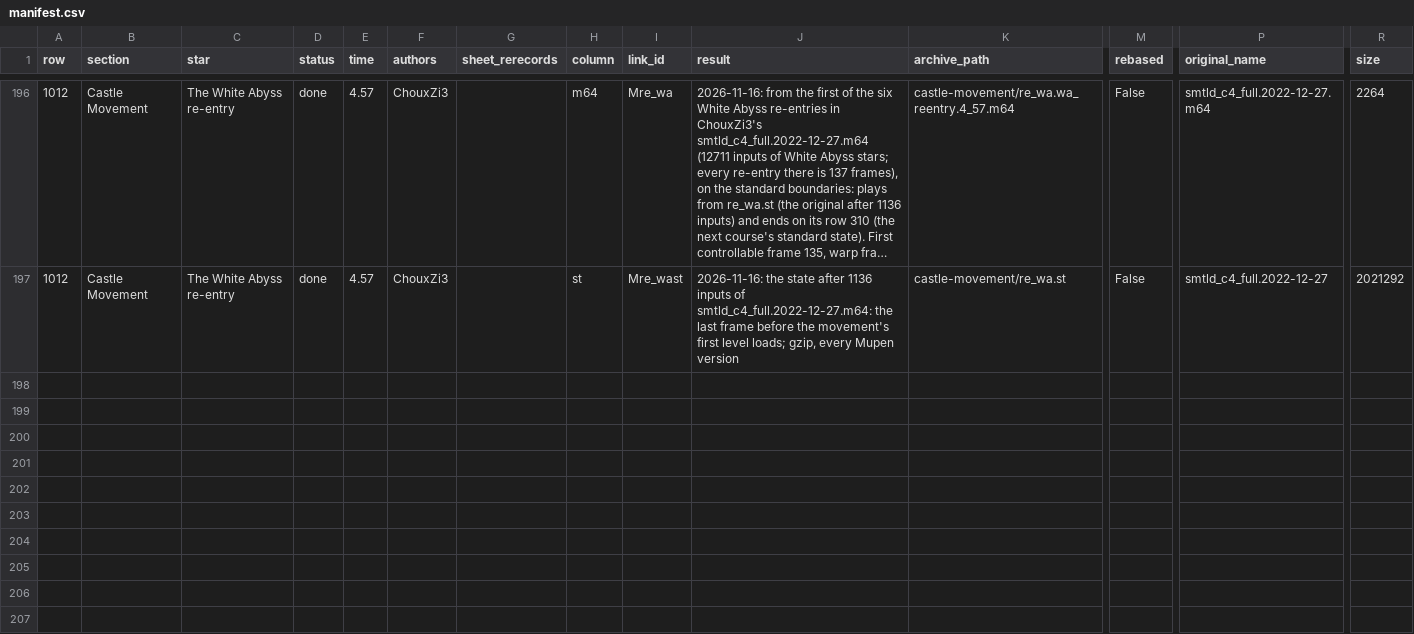
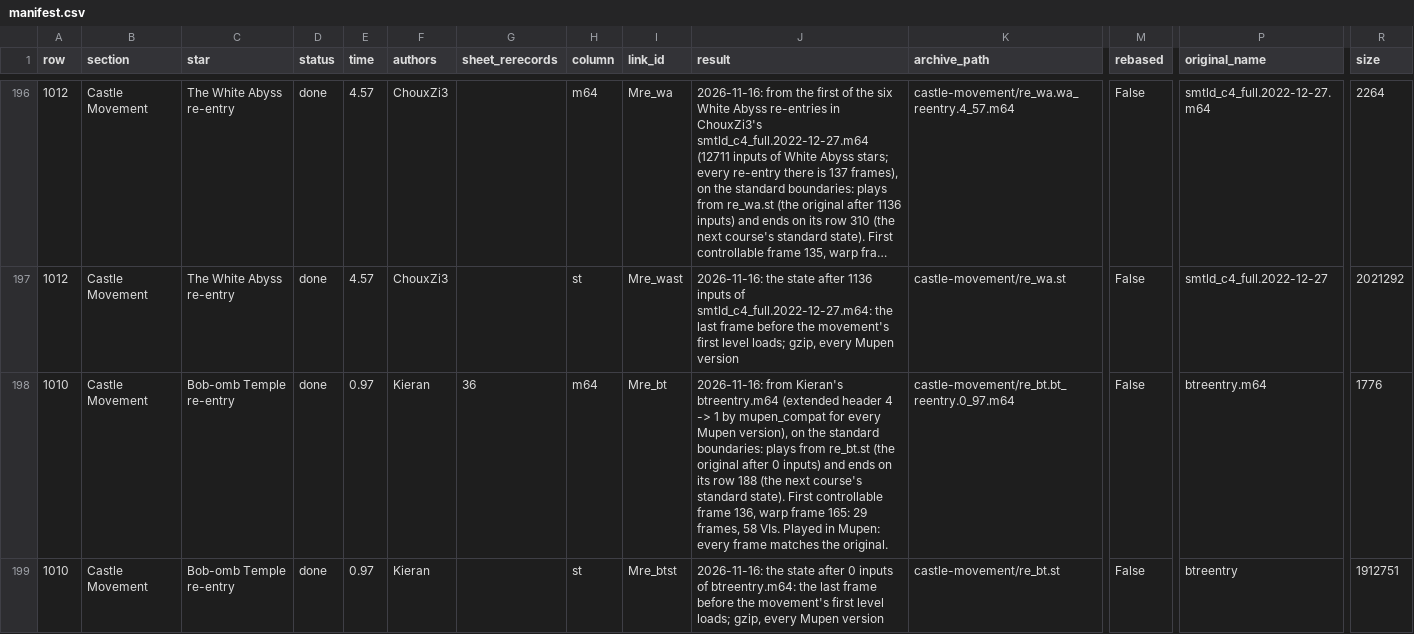
Before and after one commit to frKieran/sm64-tld-tas, a CSV file: manifest.csv, drawn as a sheet; only a part is shown, gaps mark what is left out; long unchanged cells end in …; rows hold the shown columns only; the diff covers the shown part only; the diff names each change by its address in the sheet, - before the commit and + after, or states it on an @@ line.

```diff
--- a/manifest.csv
+++ b/manifest.csv
+row 198: 1010 | Castle Movement | Bob-omb Temple re-entry | done | 0.97 | Kieran | 36 | m64 | Mre_bt | 2026-11-16: from Kieran's btreentry.m64 (extended header 4 -> 1 by mupen_compat for every Mupen version), on the standard boundaries: plays from re_bt.st (the original after 0 inputs) and ends on its row 188 (the next course's standard state). First controllable frame 136, warp frame 165: 29 frames, 58 VIs. Played in Mupen: every frame matches the original. | castle-movement/re_bt.bt_reentry.0_97.m64 | False | btreentry.m64 | 1776
+row 199: 1010 | Castle Movement | Bob-omb Temple re-entry | done | 0.97 | Kieran |  | st | Mre_btst | 2026-11-16: the state after 0 inputs of btreentry.m64: the last frame before the movement's first level loads; gzip, every Mupen version | castle-movement/re_bt.st | False | btreentry | 1912751
```
Also changed, not shown: 4 added rows elsewhere in this file, 8 other files.
